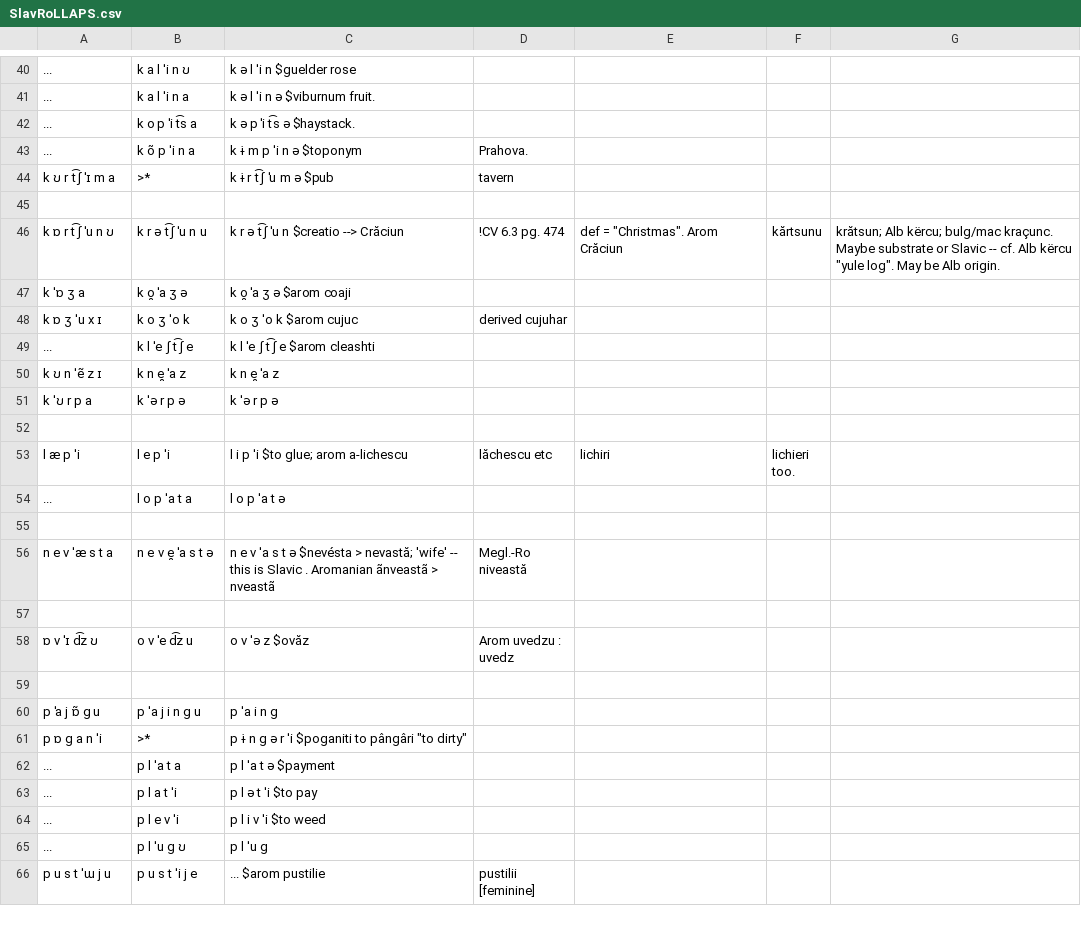
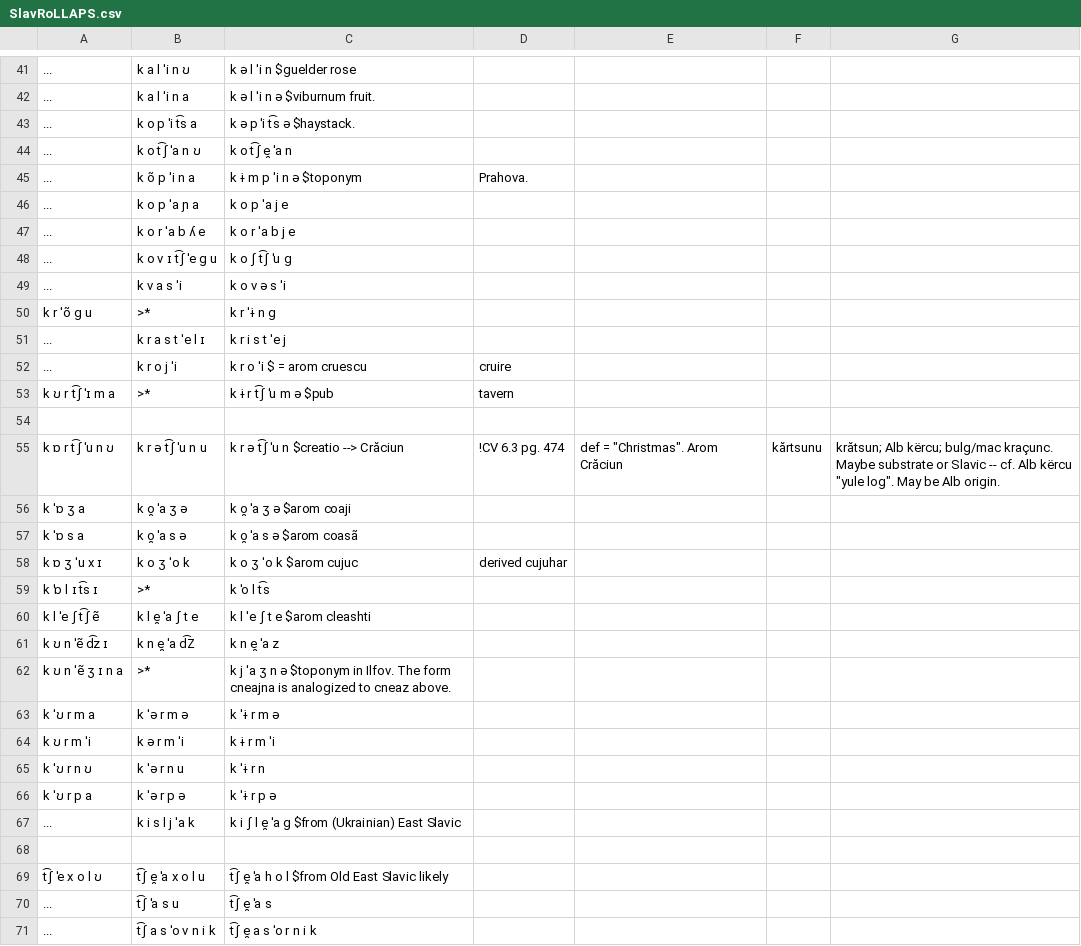
Before and after one commit to clmarr/romanian-cfr, a CSV file: SlavRoLLAPS.csv, drawn as a sheet; only a part is shown, gaps mark what is left out; the shorter side is filled out with more unchanged rows; removed rows and columns are numbered as before the commit, all else as after; the diff covers the shown part only; the diff names each change by its address in the sheet, - before the commit and + after, or states it on an @@ line.

Commit message:
Update SlavRoLLAPS.csv

```diff
--- a/SlavRoLLAPS.csv
+++ b/SlavRoLLAPS.csv
+row 44: ... | k o t͡ʃ ˈa n ʊ | k o t͡ʃ e̯ ˈa n
+row 46: ... | k o p ˈa ɲ a | k o p ˈa j e
+row 47: ... | k o r ˈa b ʎ e | k o r ˈa b j e
+row 48: ... | k o v ɪ t͡ʃ ˈe ɡ u | k o ʃ t͡ʃ ˈu ɡ
+row 49: ... | k v a s ˈi | k o v ə s ˈi
+row 50: k r ˈõ ɡ u | >* | k r ˈɨ n ɡ
+row 51: ... | k r a s t ˈe l ɪ | k r i s t ˈe j
+row 52: ... | k r o j ˈi | k r o ˈi $ = arom cruescu | cruire
+row 57: k ˈɒ s a | k o̯ ˈa s ə | k o̯ ˈa s ə $arom coasã
-row 49: ... | k l ˈe ʃ t͡ʃ e | k l ˈe ʃ t͡ʃ e $arom cleashti
+row 59: k ˈɒ l ɪ t͡s ɪ | >* | k ˈo l t͡s
+row 60: k l ˈe ʃ t͡ʃ ẽ | k l e̯ ˈa ʃ t e | k l ˈe ʃ t e $arom cleashti
-A61: k ʊ n ˈẽ z ɪ
+A61: k ʊ n ˈẽ d͡z ɪ
-B61: k n e̯ ˈa z
+B61: k n e̯ ˈa d͡Z
+row 62: k ʊ n ˈẽ ʒ ɪ n a | >* | k j ˈa ʒ n ə $toponym in Ilfov. The form cneajna is analogized to cneaz above.
+row 63: k ˈʊ r m a | k ˈə r m ə | k ˈɨ r m ə
+row 64: k ʊ r m ˈi | k ə r m ˈi | k ɨ r m ˈi
+row 65: k ˈʊ r n ʊ | k ˈə r n u | k ˈɨ r n
-C66: k ˈə r p ə
+C66: k ˈɨ r p ə
+row 67: ... | k i s l j ˈa k | k i ʃ l e̯ ˈa ɡ $from (Ukrainian) East Slavic
+row 68: (empty)
+row 69: t͡ʃ ˈe x o l ʊ | t͡ʃ e̯ ˈa x o l u | t͡ʃ e̯ ˈa h o l $from Old East Slavic likely
+row 70: ... | t͡ʃ ˈa s u | t͡ʃ e̯ ˈa s
+row 71: ... | t͡ʃ a s ˈo v n i k | t͡ʃ e̯ a s ˈo r n i k
```
Also changed, not shown: 13 added rows and 3 edited cells elsewhere in this file.
